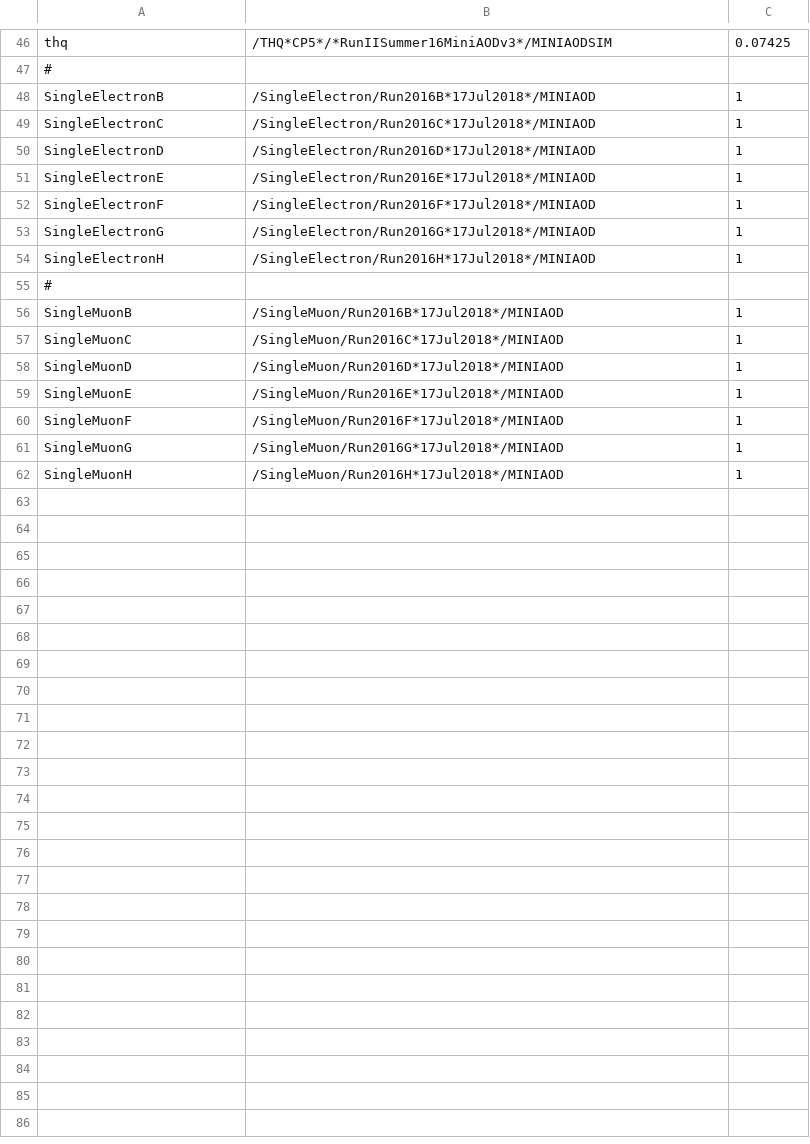
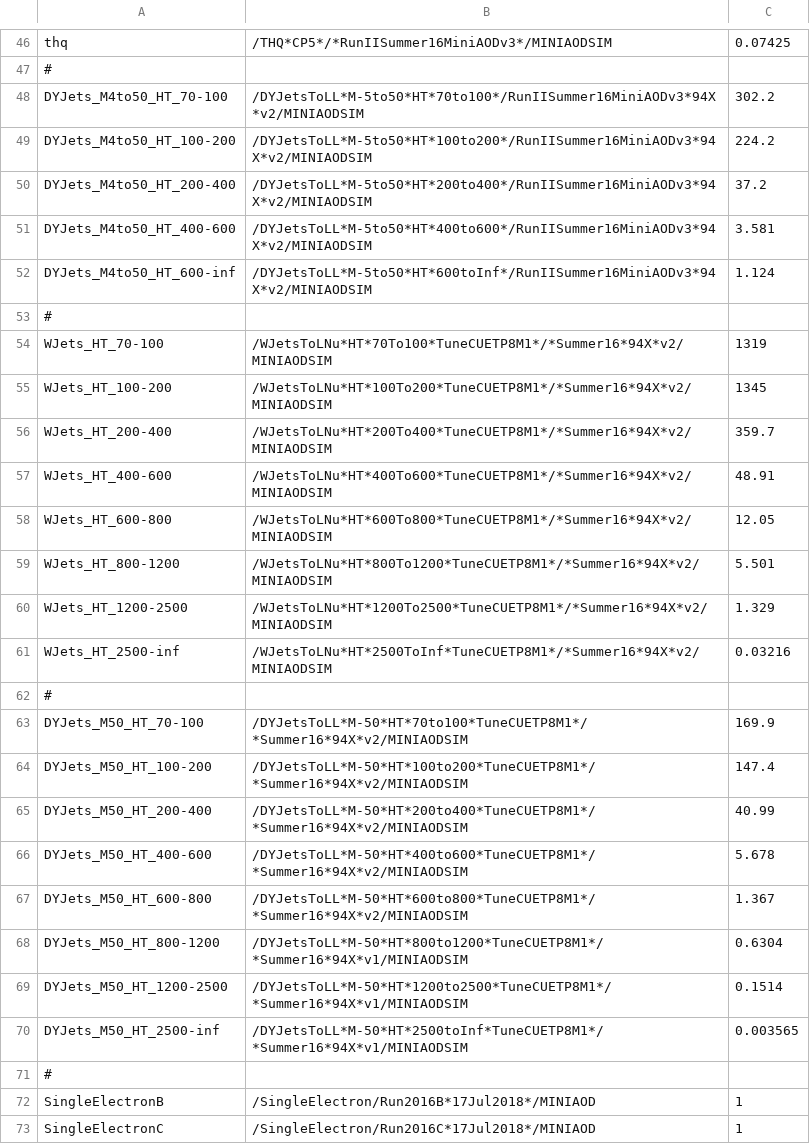
Before and after one commit to kit-cn-cms/BoostedAnalyzer_runscripts_NAF, a CSV file: datasets/datasets_legacy_2016.csv, drawn as a sheet; only a part is shown, gaps mark what is left out; the shorter side is filled out with more unchanged rows; the diff names each change by its address in the sheet, - before the commit and + after, or states it on an @@ line.

Commit message:
datasets updated

```diff
--- a/datasets/datasets_legacy_2016.csv
+++ b/datasets/datasets_legacy_2016.csv
+row 48: DYJets_M4to50_HT_70-100 | /DYJetsToLL*M-5to50*HT*70to100*/RunIISummer16MiniAODv3*94X*v2/MINIAODSIM | 302.2
+row 49: DYJets_M4to50_HT_100-200 | /DYJetsToLL*M-5to50*HT*100to200*/RunIISummer16MiniAODv3*94X*v2/MINIAODSIM | 224.2
+row 50: DYJets_M4to50_HT_200-400 | /DYJetsToLL*M-5to50*HT*200to400*/RunIISummer16MiniAODv3*94X*v2/MINIAODSIM | 37.2
+row 51: DYJets_M4to50_HT_400-600 | /DYJetsToLL*M-5to50*HT*400to600*/RunIISummer16MiniAODv3*94X*v2/MINIAODSIM | 3.581
+row 52: DYJets_M4to50_HT_600-inf | /DYJetsToLL*M-5to50*HT*600toInf*/RunIISummer16MiniAODv3*94X*v2/MINIAODSIM | 1.124
+row 53: #
+row 54: WJets_HT_70-100 | /WJetsToLNu*HT*70To100*TuneCUETP8M1*/*Summer16*94X*v2/MINIAODSIM | 1319
+row 55: WJets_HT_100-200 | /WJetsToLNu*HT*100To200*TuneCUETP8M1*/*Summer16*94X*v2/MINIAODSIM | 1345
+row 56: WJets_HT_200-400 | /WJetsToLNu*HT*200To400*TuneCUETP8M1*/*Summer16*94X*v2/MINIAODSIM | 359.7
+row 57: WJets_HT_400-600 | /WJetsToLNu*HT*400To600*TuneCUETP8M1*/*Summer16*94X*v2/MINIAODSIM | 48.91
+row 58: WJets_HT_600-800 | /WJetsToLNu*HT*600To800*TuneCUETP8M1*/*Summer16*94X*v2/MINIAODSIM | 12.05
+row 59: WJets_HT_800-1200 | /WJetsToLNu*HT*800To1200*TuneCUETP8M1*/*Summer16*94X*v2/MINIAODSIM | 5.501
+row 60: WJets_HT_1200-2500 | /WJetsToLNu*HT*1200To2500*TuneCUETP8M1*/*Summer16*94X*v2/MINIAODSIM | 1.329
+row 61: WJets_HT_2500-inf | /WJetsToLNu*HT*2500ToInf*TuneCUETP8M1*/*Summer16*94X*v2/MINIAODSIM | 0.03216
+row 62: #
+row 63: DYJets_M50_HT_70-100 | /DYJetsToLL*M-50*HT*70to100*TuneCUETP8M1*/*Summer16*94X*v2/MINIAODSIM | 169.9
+row 64: DYJets_M50_HT_100-200 | /DYJetsToLL*M-50*HT*100to200*TuneCUETP8M1*/*Summer16*94X*v2/MINIAODSIM | 147.4
+row 65: DYJets_M50_HT_200-400 | /DYJetsToLL*M-50*HT*200to400*TuneCUETP8M1*/*Summer16*94X*v2/MINIAODSIM | 40.99
+row 66: DYJets_M50_HT_400-600 | /DYJetsToLL*M-50*HT*400to600*TuneCUETP8M1*/*Summer16*94X*v2/MINIAODSIM | 5.678
+row 67: DYJets_M50_HT_600-800 | /DYJetsToLL*M-50*HT*600to800*TuneCUETP8M1*/*Summer16*94X*v2/MINIAODSIM | 1.367
+row 68: DYJets_M50_HT_800-1200 | /DYJetsToLL*M-50*HT*800to1200*TuneCUETP8M1*/*Summer16*94X*v1/MINIAODSIM | 0.6304
+row 69: DYJets_M50_HT_1200-2500 | /DYJetsToLL*M-50*HT*1200to2500*TuneCUETP8M1*/*Summer16*94X*v1/MINIAODSIM | 0.1514
+row 70: DYJets_M50_HT_2500-inf | /DYJetsToLL*M-50*HT*2500toInf*TuneCUETP8M1*/*Summer16*94X*v1/MINIAODSIM | 0.003565
+row 71: #
```
Also changed, not shown: datasets/datasets_legacy_2017.csv, datasets/datasets_legacy_2018.csv, 2 other files.
